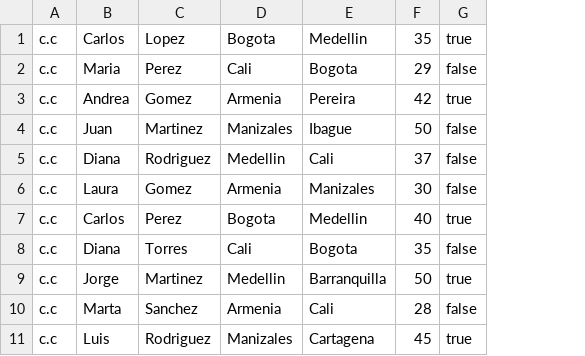
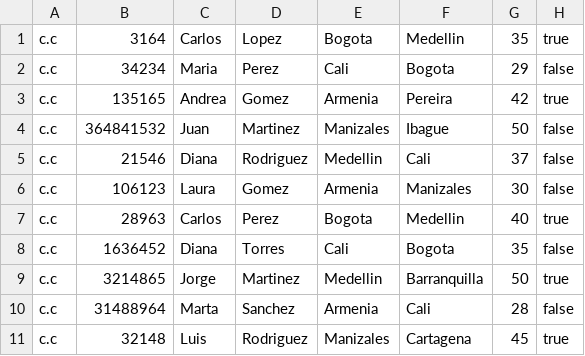
Before and after one commit to andresD1az/proyectoEstructura, a CSV file: src/main/java/org/example/archivos/SolicitudesEntrantes/cotizantes pendientes.csv, drawn as a sheet; only a part is shown; the diff names each change by its address in the sheet, - before the commit and + after, or states it on an @@ line.

Commit message:
proceso de archivos

```diff
--- a/src/main/java/org/example/archivos/SolicitudesEntrantes/cotizantes pendientes.csv
+++ b/src/main/java/org/example/archivos/SolicitudesEntrantes/cotizantes pendientes.csv
+column B, rows 1-11: 3164 | 34234 | 135165 | 364841532 | 21546 | 106123 | 28963 | 1636452 | 3214865 | 31488964 | 32148
```
Also changed, not shown: 2 other files.
